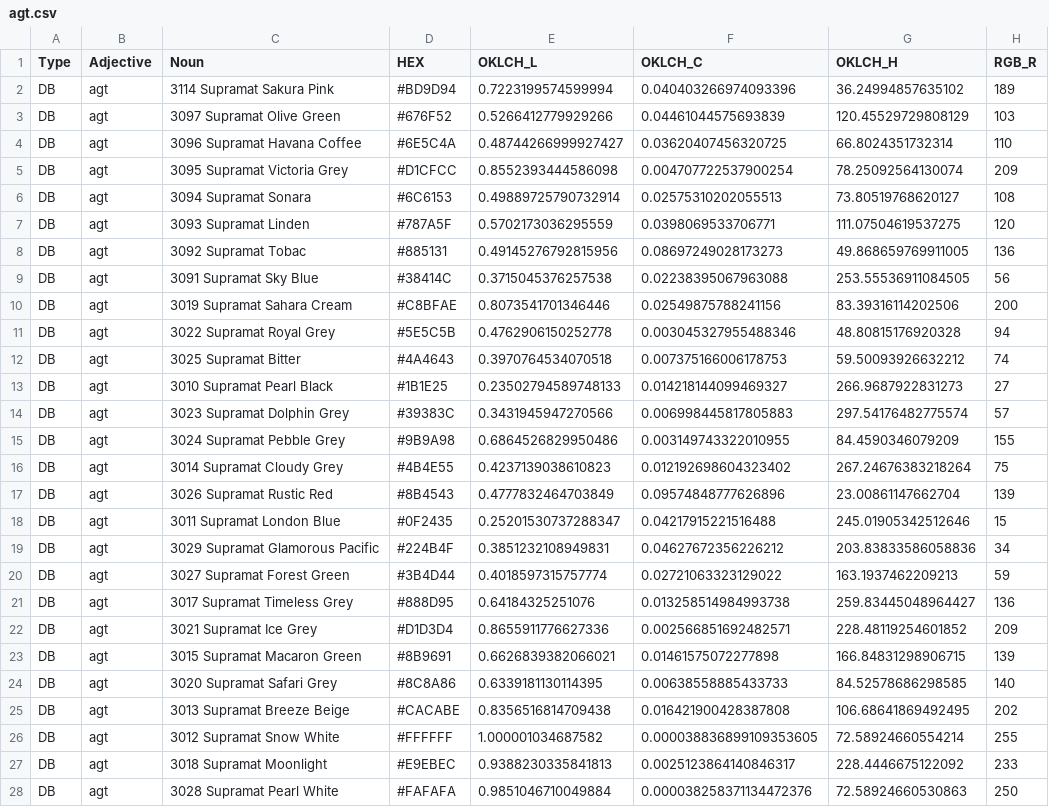
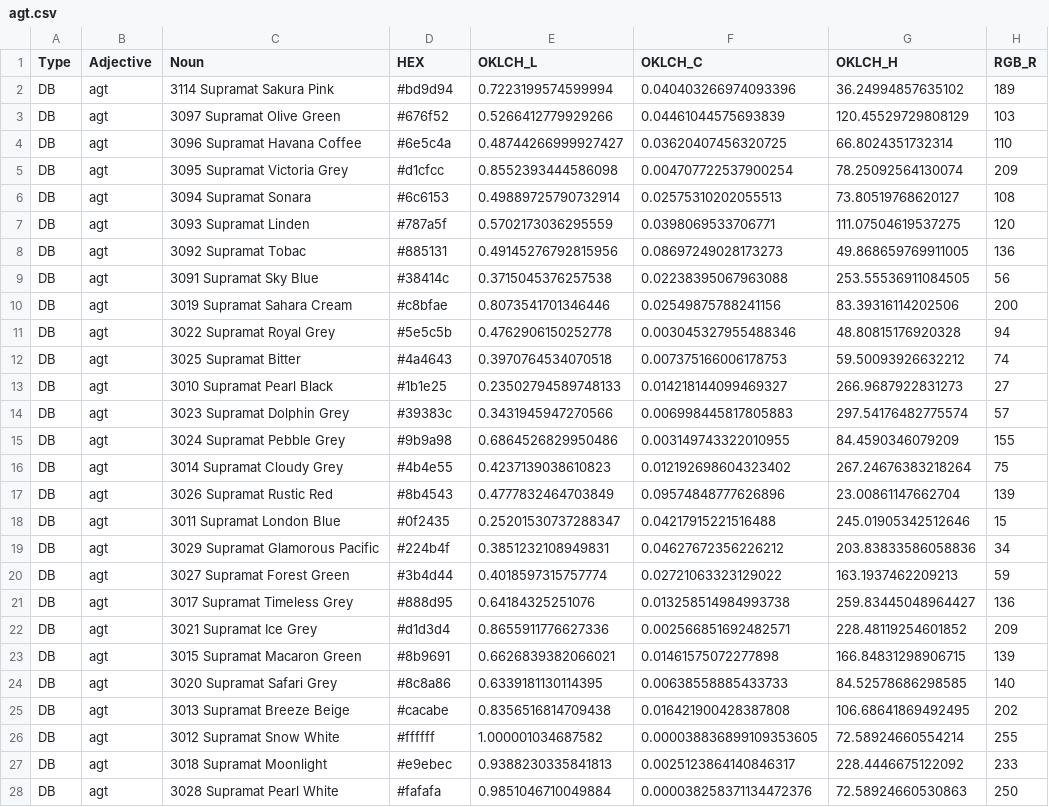
Before and after one commit to HC-SAMI/colorsamificator, a CSV file: data/agt.csv, drawn as a sheet; only a part is shown; the diff covers the shown part only; the diff names each change by its address in the sheet, - before the commit and + after, or states it on an @@ line.

Commit message:
ColorSAMificator: update 79 data files

```diff
--- a/data/agt.csv
+++ b/data/agt.csv
-D2 (HEX): #BD9D94
+D2 (HEX): #bd9d94
-D3 (HEX): #676F52
+D3 (HEX): #676f52
-D4 (HEX): #6E5C4A
+D4 (HEX): #6e5c4a
-D5 (HEX): #D1CFCC
+D5 (HEX): #d1cfcc
-D6 (HEX): #6C6153
+D6 (HEX): #6c6153
-D7 (HEX): #787A5F
+D7 (HEX): #787a5f
-D9 (HEX): #38414C
+D9 (HEX): #38414c
-D10 (HEX): #C8BFAE
+D10 (HEX): #c8bfae
-D11 (HEX): #5E5C5B
+D11 (HEX): #5e5c5b
-D12 (HEX): #4A4643
+D12 (HEX): #4a4643
-D13 (HEX): #1B1E25
+D13 (HEX): #1b1e25
-D14 (HEX): #39383C
+D14 (HEX): #39383c
-D15 (HEX): #9B9A98
+D15 (HEX): #9b9a98
-D16 (HEX): #4B4E55
+D16 (HEX): #4b4e55
-D17 (HEX): #8B4543
+D17 (HEX): #8b4543
-D18 (HEX): #0F2435
+D18 (HEX): #0f2435
-D19 (HEX): #224B4F
+D19 (HEX): #224b4f
-D20 (HEX): #3B4D44
+D20 (HEX): #3b4d44
-D21 (HEX): #888D95
+D21 (HEX): #888d95
-D22 (HEX): #D1D3D4
+D22 (HEX): #d1d3d4
-D23 (HEX): #8B9691
+D23 (HEX): #8b9691
-D24 (HEX): #8C8A86
+D24 (HEX): #8c8a86
-D25 (HEX): #CACABE
+D25 (HEX): #cacabe
-D26 (HEX): #FFFFFF
+D26 (HEX): #ffffff
-D27 (HEX): #E9EBEC
+D27 (HEX): #e9ebec
-D28 (HEX): #FAFAFA
+D28 (HEX): #fafafa
```
Also changed, not shown: 139 edited cells elsewhere in this file, data/arborite.csv, data/egger.csv, 20 other files.
